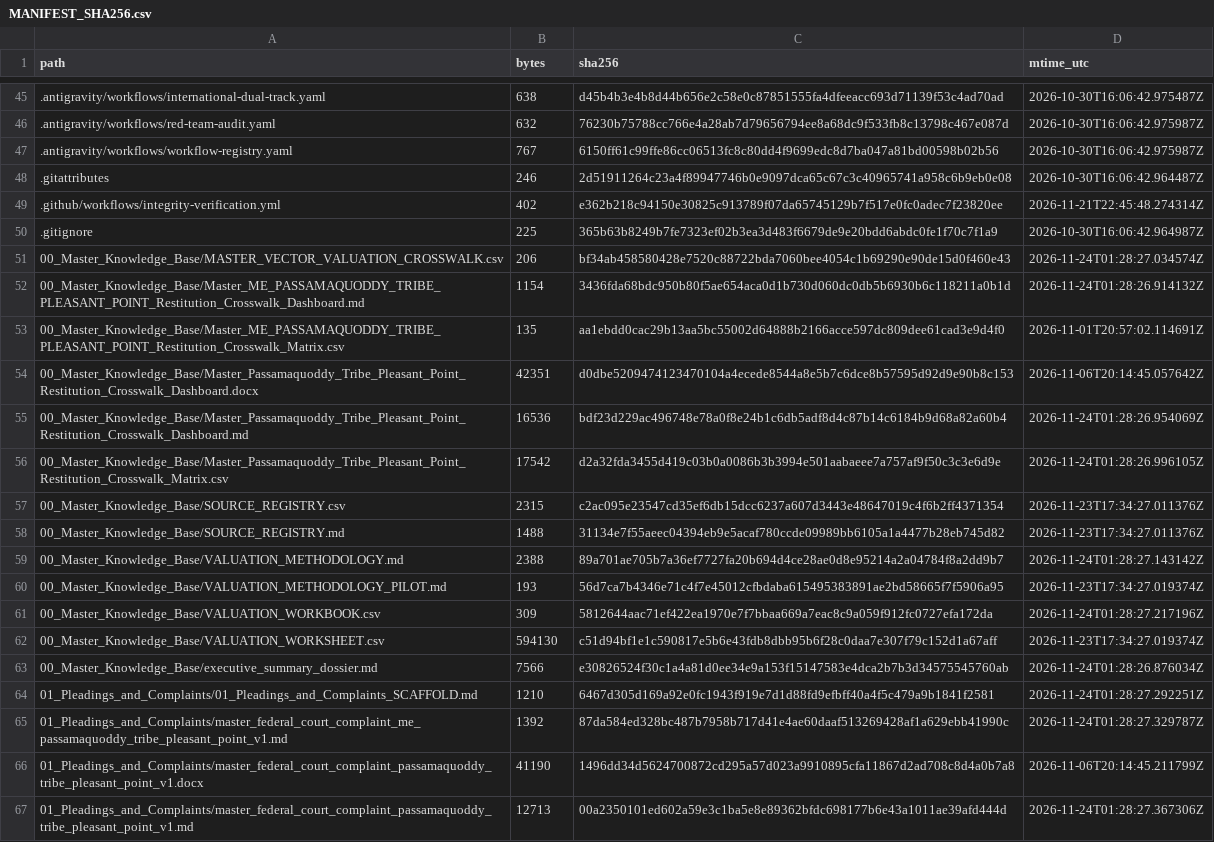
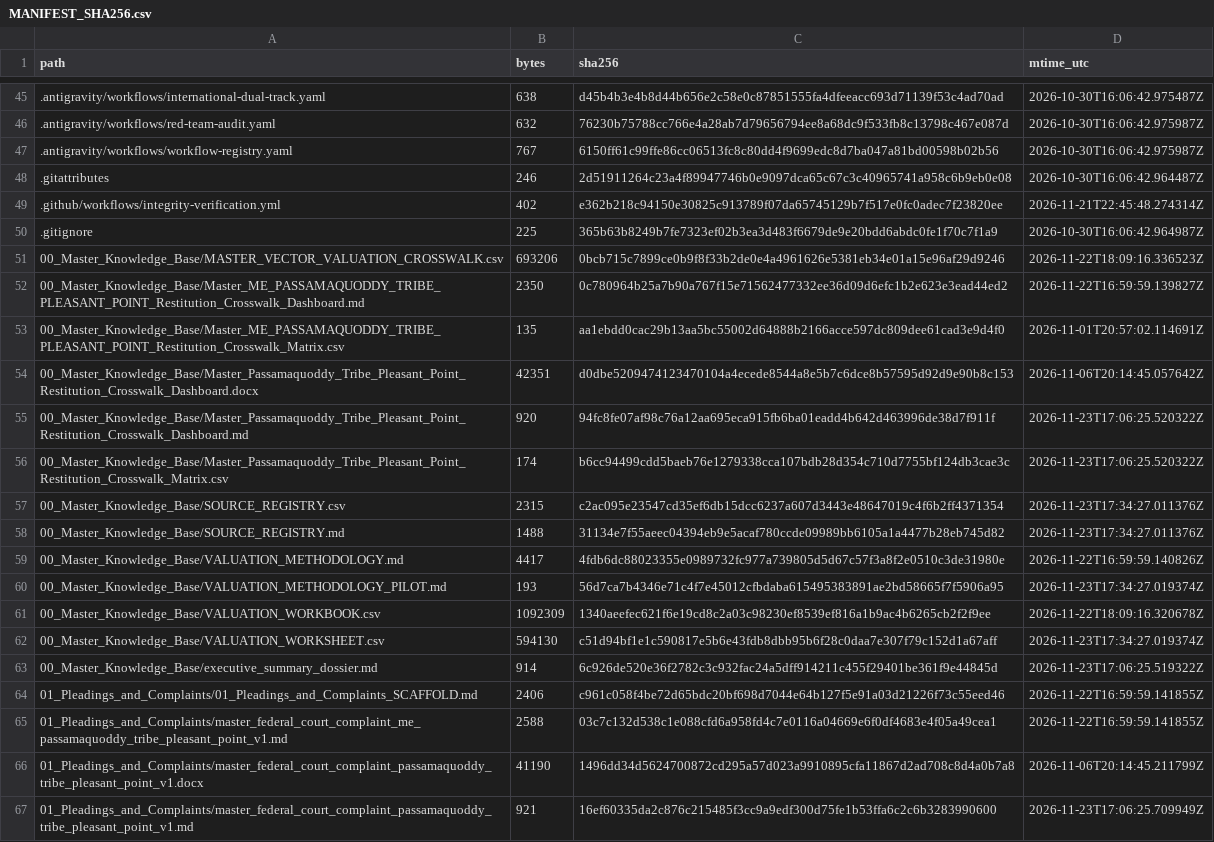
Before and after one commit to GlobalRestitutionAlliance/turtle-island-us-me-passamaquoddy-tribe-pleasant-point-master-litigation, a CSV file: 99_Archives_and_Manifests/MANIFEST_SHA256.csv, drawn as a sheet; only a part is shown, gaps mark what is left out; the diff covers the shown part only.

```diff
--- a/99_Archives_and_Manifests/MANIFEST_SHA256.csv
+++ b/99_Archives_and_Manifests/MANIFEST_SHA256.csv
@@ -50,18 +50,18 @@ path,bytes,sha256,mtime_utc
 .gitignore,225,365b63b8249b7fe7323ef02b3ea3d483f6679de9e20bdd6abdc0fe1f70c7f1a9,2026-10-30T16:06:42.964987Z
-00_Master_Knowledge_Base/MASTER_VECTOR_VALUATION_CROSSWALK.csv,206,bf34ab458580428e7520c88722bda7060bee4054c1b69290e90de15d0f460e43,2026-11-24T01:28:27.034574Z
-00_Master_Knowledge_Base/Master_ME_PASSAMAQUODDY_TRIBE_PLEASANT_POINT_Restitution_Crosswalk_Dashboard.md,1154,3436fda68bdc950b80f5ae654aca0d1b730d060dc0db5b6930b6c118211a0b1d,2026-11-24T01:28:26.914132Z
+00_Master_Knowledge_Base/MASTER_VECTOR_VALUATION_CROSSWALK.csv,693206,0bcb715c7899ce0b9f8f33b2de0e4a4961626e5381eb34e01a15e96af29d9246,2026-11-22T18:09:16.336523Z
+00_Master_Knowledge_Base/Master_ME_PASSAMAQUODDY_TRIBE_PLEASANT_POINT_Restitution_Crosswalk_Dashboard.md,2350,0c780964b25a7b90a767f15e71562477332ee36d09d6efc1b2e623e3ead44ed2,2026-11-22T16:59:59.139827Z
 00_Master_Knowledge_Base/Master_ME_PASSAMAQUODDY_TRIBE_PLEASANT_POINT_Restitution_Crosswalk_Matrix.csv,135,aa1ebdd0cac29b13aa5bc55002d64888b2166acce597dc809dee61cad3e9d4f0,2026-11-01T20:57:02.114691Z
 00_Master_Knowledge_Base/Master_Passamaquoddy_Tribe_Pleasant_Point_Restitution_Crosswalk_Dashboard.docx,42351,d0dbe5209474123470104a4ecede8544a8e5b7c6dce8b57595d92d9e90b8c153,2026-11-06T20:14:45.057642Z
-00_Master_Knowledge_Base/Master_Passamaquoddy_Tribe_Pleasant_Point_Restitution_Crosswalk_Dashboard.md,16536,bdf23d229ac496748e78a0f8e24b1c6db5adf8d4c87b14c6184b9d68a82a60b4,2026-11-24T01:28:26.954069Z
-00_Master_Knowledge_Base/Master_Passamaquoddy_Tribe_Pleasant_Point_Restitution_Crosswalk_Matrix.csv,17542,d2a32fda3455d419c03b0a0086b3b3994e501aabaeee7a757af9f50c3c3e6d9e,2026-11-24T01:28:26.996105Z
+00_Master_Knowledge_Base/Master_Passamaquoddy_Tribe_Pleasant_Point_Restitution_Crosswalk_Dashboard.md,920,94fc8fe07af98c76a12aa695eca915fb6ba01eadd4b642d463996de38d7f911f,2026-11-23T17:06:25.520322Z
+00_Master_Knowledge_Base/Master_Passamaquoddy_Tribe_Pleasant_Point_Restitution_Crosswalk_Matrix.csv,174,b6cc94499cdd5baeb76e1279338cca107bdb28d354c710d7755bf124db3cae3c,2026-11-23T17:06:25.520322Z
 00_Master_Knowledge_Base/SOURCE_REGISTRY.csv,2315,c2ac095e23547cd35ef6db15dcc6237a607d3443e48647019c4f6b2ff4371354,2026-11-23T17:34:27.011376Z
 00_Master_Knowledge_Base/SOURCE_REGISTRY.md,1488,31134e7f55aeec04394eb9e5acaf780ccde09989bb6105a1a4477b28eb745d82,2026-11-23T17:34:27.011376Z
-00_Master_Knowledge_Base/VALUATION_METHODOLOGY.md,2388,89a701ae705b7a36ef7727fa20b694d4ce28ae0d8e95214a2a04784f8a2dd9b7,2026-11-24T01:28:27.143142Z
+00_Master_Knowledge_Base/VALUATION_METHODOLOGY.md,4417,4fdb6dc88023355e0989732fc977a739805d5d67c57f3a8f2e0510c3de31980e,2026-11-22T16:59:59.140826Z
 00_Master_Knowledge_Base/VALUATION_METHODOLOGY_PILOT.md,193,56d7ca7b4346e71c4f7e45012cfbdaba615495383891ae2bd58665f7f5906a95,2026-11-23T17:34:27.019374Z
-00_Master_Knowledge_Base/VALUATION_WORKBOOK.csv,309,5812644aac71ef422ea1970e7f7bbaa669a7eac8c9a059f912fc0727efa172da,2026-11-24T01:28:27.217196Z
+00_Master_Knowledge_Base/VALUATION_WORKBOOK.csv,1092309,1340aeefec621f6e19cd8c2a03c98230ef8539ef816a1b9ac4b6265cb2f2f9ee,2026-11-22T18:09:16.320678Z
 00_Master_Knowledge_Base/VALUATION_WORKSHEET.csv,594130,c51d94bf1e1c590817e5b6e43fdb8dbb95b6f28c0daa7e307f79c152d1a67aff,2026-11-23T17:34:27.019374Z
-00_Master_Knowledge_Base/executive_summary_dossier.md,7566,e30826524f30c1a4a81d0ee34e9a153f15147583e4dca2b7b3d34575545760ab,2026-11-24T01:28:26.876034Z
-01_Pleadings_and_Complaints/01_Pleadings_and_Complaints_SCAFFOLD.md,1210,6467d305d169a92e0fc1943f919e7d1d88fd9efbff40a4f5c479a9b1841f2581,2026-11-24T01:28:27.292251Z
-01_Pleadings_and_Complaints/master_federal_court_complaint_me_passamaquoddy_tribe_pleasant_point_v1.md,1392,87da584ed328bc487b7958b717d41e4ae60daaf513269428af1a629ebb41990c,2026-11-24T01:28:27.329787Z
+00_Master_Knowledge_Base/executive_summary_dossier.md,914,6c926de520e36f2782c3c932fac24a5dff914211c455f29401be361f9e44845d,2026-11-23T17:06:25.519322Z
+01_Pleadings_and_Complaints/01_Pleadings_and_Complaints_SCAFFOLD.md,2406,c961c058f4be72d65bdc20bf698d7044e64b127f5e91a03d21226f73c55eed46,2026-11-22T16:59:59.141855Z
+01_Pleadings_and_Complaints/master_federal_court_complaint_me_passamaquoddy_tribe_pleasant_point_v1.md,2588,03c7c132d538c1e088cfd6a958fd4c7e0116a04669e6f0df4683e4f05a49cea1,2026-11-22T16:59:59.141855Z
 01_Pleadings_and_Complaints/master_federal_court_complaint_passamaquoddy_tribe_pleasant_point_v1.docx,41190,1496dd34d5624700872cd295a57d023a9910895cfa11867d2ad708c8d4a0b7a8,2026-11-06T20:14:45.211799Z
-01_Pleadings_and_Complaints/master_federal_court_complaint_passamaquoddy_tribe_pleasant_point_v1.md,12713,00a2350101ed602a59e3c1ba5e8e89362bfdc698177b6e43a1011ae39afd444d,2026-11-24T01:28:27.367306Z
+01_Pleadings_and_Complaints/master_federal_court_complaint_passamaquoddy_tribe_pleasant_point_v1.md,921,16ef60335da2c876c215485f3cc9a9edf300d75fe1b53ffa6c2c6b3283990600,2026-11-23T17:06:25.709949Z
```
Also changed, not shown: 80 edited cells elsewhere in this file, 37 other files.
